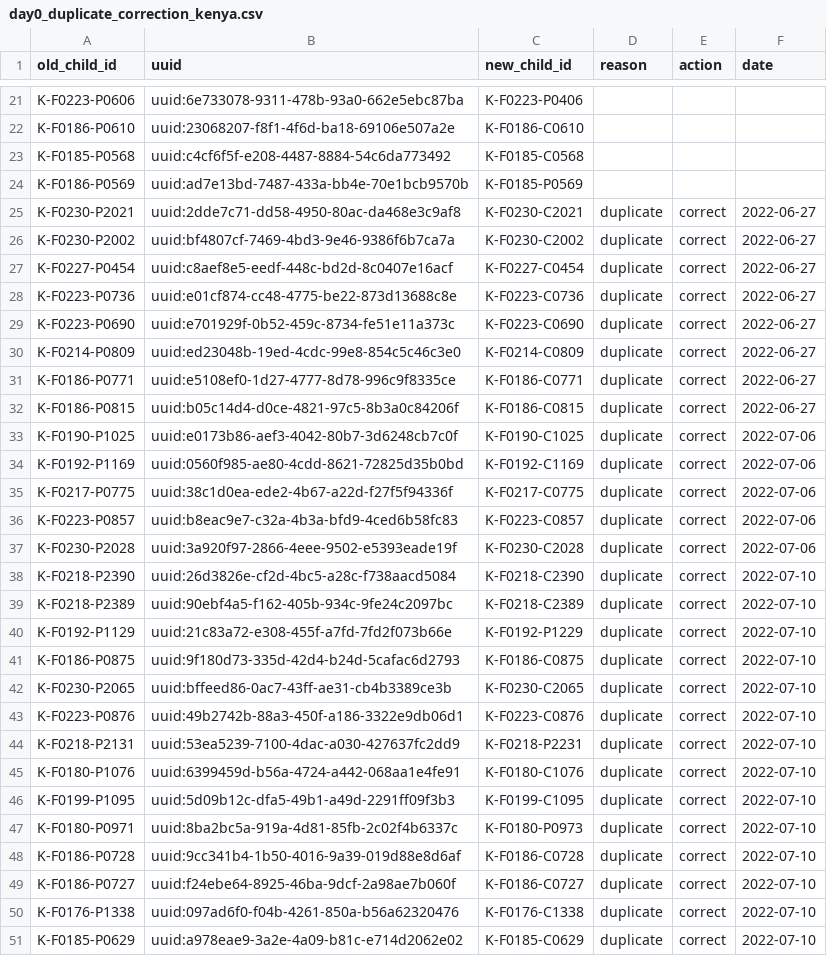
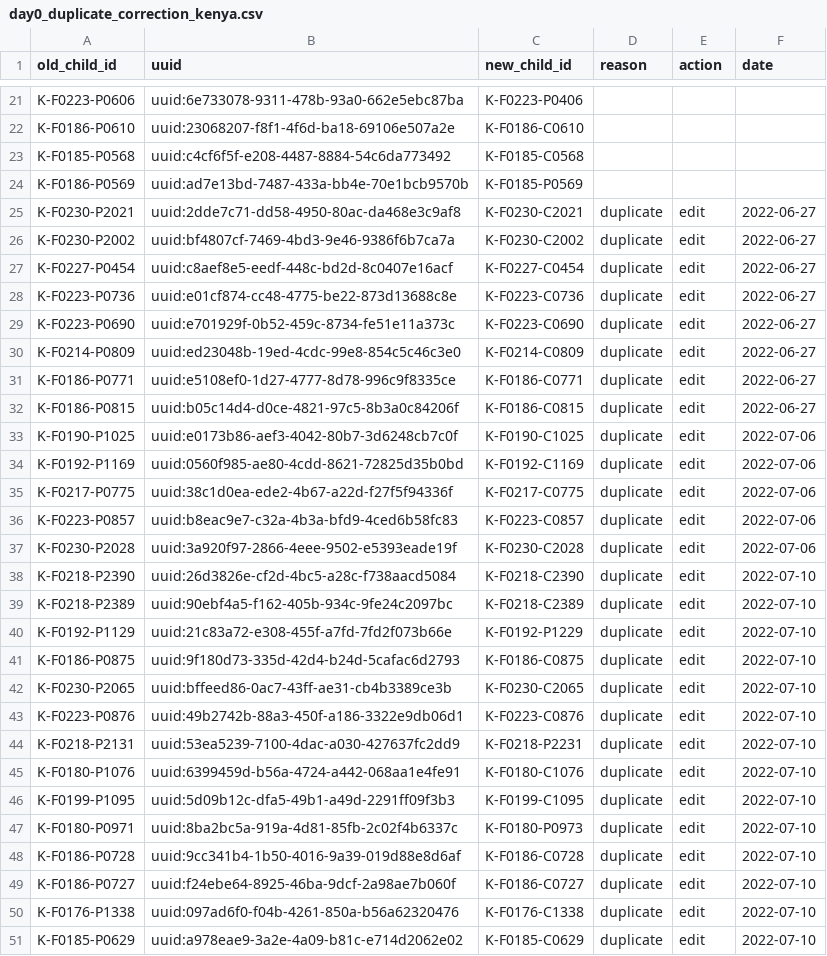
Before and after one commit to SwissTPH/timci, a CSV file: inst/extdata/cleaning/day0_duplicate_correction_kenya.csv, drawn as a sheet; only a part is shown, gaps mark what is left out; the diff covers the shown part only.

Commit message:
Update day0_duplicate_correction_kenya.csv

```diff
--- a/inst/extdata/cleaning/day0_duplicate_correction_kenya.csv
+++ b/inst/extdata/cleaning/day0_duplicate_correction_kenya.csv
@@ -24,28 +24,28 @@ K-F0185-P0568,uuid:c4cf6f5f-e208-4487-8884-54c6da773492,K-F0185-C0568
 K-F0186-P0569,uuid:ad7e13bd-7487-433a-bb4e-70e1bcb9570b,K-F0185-P0569
-K-F0230-P2021,uuid:2dde7c71-dd58-4950-80ac-da468e3c9af8,K-F0230-C2021,duplicate,correct,2022-06-27
-K-F0230-P2002,uuid:bf4807cf-7469-4bd3-9e46-9386f6b7ca7a,K-F0230-C2002,duplicate,correct,2022-06-27
-K-F0227-P0454,uuid:c8aef8e5-eedf-448c-bd2d-8c0407e16acf,K-F0227-C0454,duplicate,correct,2022-06-27
-K-F0223-P0736,uuid:e01cf874-cc48-4775-be22-873d13688c8e,K-F0223-C0736,duplicate,correct,2022-06-27
-K-F0223-P0690,uuid:e701929f-0b52-459c-8734-fe51e11a373c,K-F0223-C0690,duplicate,correct,2022-06-27
-K-F0214-P0809,uuid:ed23048b-19ed-4cdc-99e8-854c5c46c3e0,K-F0214-C0809,duplicate,correct,2022-06-27
-K-F0186-P0771,uuid:e5108ef0-1d27-4777-8d78-996c9f8335ce,K-F0186-C0771,duplicate,correct,2022-06-27
-K-F0186-P0815,uuid:b05c14d4-d0ce-4821-97c5-8b3a0c84206f,K-F0186-C0815,duplicate,correct,2022-06-27
-K-F0190-P1025,uuid:e0173b86-aef3-4042-80b7-3d6248cb7c0f,K-F0190-C1025,duplicate,correct,2022-07-06
-K-F0192-P1169,uuid:0560f985-ae80-4cdd-8621-72825d35b0bd,K-F0192-C1169,duplicate,correct,2022-07-06
-K-F0217-P0775,uuid:38c1d0ea-ede2-4b67-a22d-f27f5f94336f,K-F0217-C0775,duplicate,correct,2022-07-06
-K-F0223-P0857,uuid:b8eac9e7-c32a-4b3a-bfd9-4ced6b58fc83,K-F0223-C0857,duplicate,correct,2022-07-06
-K-F0230-P2028,uuid:3a920f97-2866-4eee-9502-e5393eade19f,K-F0230-C2028,duplicate,correct,2022-07-06
-K-F0218-P2390,uuid:26d3826e-cf2d-4bc5-a28c-f738aacd5084,K-F0218-C2390,duplicate,correct,2022-07-10
-K-F0218-P2389,uuid:90ebf4a5-f162-405b-934c-9fe24c2097bc,K-F0218-C2389,duplicate,correct,2022-07-10
-K-F0192-P1129,uuid:21c83a72-e308-455f-a7fd-7fd2f073b66e,K-F0192-P1229,duplicate,correct,2022-07-10
-K-F0186-P0875,uuid:9f180d73-335d-42d4-b24d-5cafac6d2793,K-F0186-C0875,duplicate,correct,2022-07-10
-K-F0230-P2065,uuid:bffeed86-0ac7-43ff-ae31-cb4b3389ce3b,K-F0230-C2065,duplicate,correct,2022-07-10
-K-F0223-P0876,uuid:49b2742b-88a3-450f-a186-3322e9db06d1,K-F0223-C0876,duplicate,correct,2022-07-10
-K-F0218-P2131,uuid:53ea5239-7100-4dac-a030-427637fc2dd9,K-F0218-P2231,duplicate,correct,2022-07-10
-K-F0180-P1076,uuid:6399459d-b56a-4724-a442-068aa1e4fe91,K-F0180-C1076,duplicate,correct,2022-07-10
-K-F0199-P1095,uuid:5d09b12c-dfa5-49b1-a49d-2291ff09f3b3,K-F0199-C1095,duplicate,correct,2022-07-10
-K-F0180-P0971,uuid:8ba2bc5a-919a-4d81-85fb-2c02f4b6337c,K-F0180-P0973,duplicate,correct,2022-07-10
-K-F0186-P0728,uuid:9cc341b4-1b50-4016-9a39-019d88e8d6af,K-F0186-C0728,duplicate,correct,2022-07-10
-K-F0186-P0727,uuid:f24ebe64-8925-46ba-9dcf-2a98ae7b060f,K-F0186-C0727,duplicate,correct,2022-07-10
-K-F0176-P1338,uuid:097ad6f0-f04b-4261-850a-b56a62320476,K-F0176-C1338,duplicate,correct,2022-07-10
-K-F0185-P0629,uuid:a978eae9-3a2e-4a09-b81c-e714d2062e02,K-F0185-C0629,duplicate,correct,2022-07-10
+K-F0230-P2021,uuid:2dde7c71-dd58-4950-80ac-da468e3c9af8,K-F0230-C2021,duplicate,edit,2022-06-27
+K-F0230-P2002,uuid:bf4807cf-7469-4bd3-9e46-9386f6b7ca7a,K-F0230-C2002,duplicate,edit,2022-06-27
+K-F0227-P0454,uuid:c8aef8e5-eedf-448c-bd2d-8c0407e16acf,K-F0227-C0454,duplicate,edit,2022-06-27
+K-F0223-P0736,uuid:e01cf874-cc48-4775-be22-873d13688c8e,K-F0223-C0736,duplicate,edit,2022-06-27
+K-F0223-P0690,uuid:e701929f-0b52-459c-8734-fe51e11a373c,K-F0223-C0690,duplicate,edit,2022-06-27
+K-F0214-P0809,uuid:ed23048b-19ed-4cdc-99e8-854c5c46c3e0,K-F0214-C0809,duplicate,edit,2022-06-27
+K-F0186-P0771,uuid:e5108ef0-1d27-4777-8d78-996c9f8335ce,K-F0186-C0771,duplicate,edit,2022-06-27
+K-F0186-P0815,uuid:b05c14d4-d0ce-4821-97c5-8b3a0c84206f,K-F0186-C0815,duplicate,edit,2022-06-27
+K-F0190-P1025,uuid:e0173b86-aef3-4042-80b7-3d6248cb7c0f,K-F0190-C1025,duplicate,edit,2022-07-06
+K-F0192-P1169,uuid:0560f985-ae80-4cdd-8621-72825d35b0bd,K-F0192-C1169,duplicate,edit,2022-07-06
+K-F0217-P0775,uuid:38c1d0ea-ede2-4b67-a22d-f27f5f94336f,K-F0217-C0775,duplicate,edit,2022-07-06
+K-F0223-P0857,uuid:b8eac9e7-c32a-4b3a-bfd9-4ced6b58fc83,K-F0223-C0857,duplicate,edit,2022-07-06
+K-F0230-P2028,uuid:3a920f97-2866-4eee-9502-e5393eade19f,K-F0230-C2028,duplicate,edit,2022-07-06
+K-F0218-P2390,uuid:26d3826e-cf2d-4bc5-a28c-f738aacd5084,K-F0218-C2390,duplicate,edit,2022-07-10
+K-F0218-P2389,uuid:90ebf4a5-f162-405b-934c-9fe24c2097bc,K-F0218-C2389,duplicate,edit,2022-07-10
+K-F0192-P1129,uuid:21c83a72-e308-455f-a7fd-7fd2f073b66e,K-F0192-P1229,duplicate,edit,2022-07-10
+K-F0186-P0875,uuid:9f180d73-335d-42d4-b24d-5cafac6d2793,K-F0186-C0875,duplicate,edit,2022-07-10
+K-F0230-P2065,uuid:bffeed86-0ac7-43ff-ae31-cb4b3389ce3b,K-F0230-C2065,duplicate,edit,2022-07-10
+K-F0223-P0876,uuid:49b2742b-88a3-450f-a186-3322e9db06d1,K-F0223-C0876,duplicate,edit,2022-07-10
+K-F0218-P2131,uuid:53ea5239-7100-4dac-a030-427637fc2dd9,K-F0218-P2231,duplicate,edit,2022-07-10
+K-F0180-P1076,uuid:6399459d-b56a-4724-a442-068aa1e4fe91,K-F0180-C1076,duplicate,edit,2022-07-10
+K-F0199-P1095,uuid:5d09b12c-dfa5-49b1-a49d-2291ff09f3b3,K-F0199-C1095,duplicate,edit,2022-07-10
+K-F0180-P0971,uuid:8ba2bc5a-919a-4d81-85fb-2c02f4b6337c,K-F0180-P0973,duplicate,edit,2022-07-10
+K-F0186-P0728,uuid:9cc341b4-1b50-4016-9a39-019d88e8d6af,K-F0186-C0728,duplicate,edit,2022-07-10
+K-F0186-P0727,uuid:f24ebe64-8925-46ba-9dcf-2a98ae7b060f,K-F0186-C0727,duplicate,edit,2022-07-10
+K-F0176-P1338,uuid:097ad6f0-f04b-4261-850a-b56a62320476,K-F0176-C1338,duplicate,edit,2022-07-10
+K-F0185-P0629,uuid:a978eae9-3a2e-4a09-b81c-e714d2062e02,K-F0185-C0629,duplicate,edit,2022-07-10
```
Also changed, not shown: 6 added rows and 3 edited cells elsewhere in this file.
